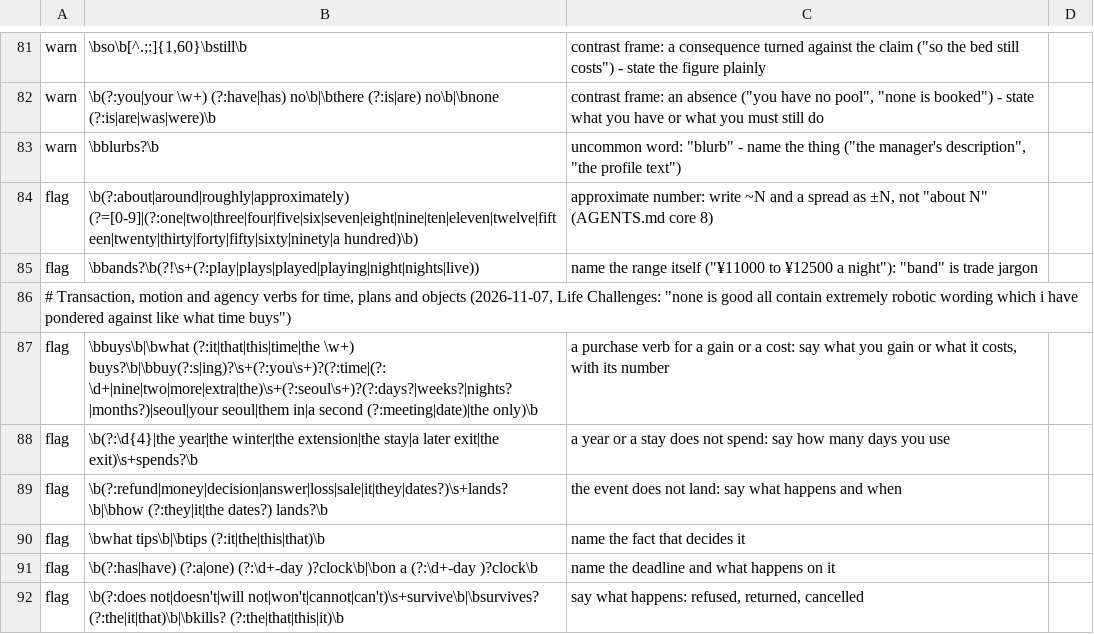
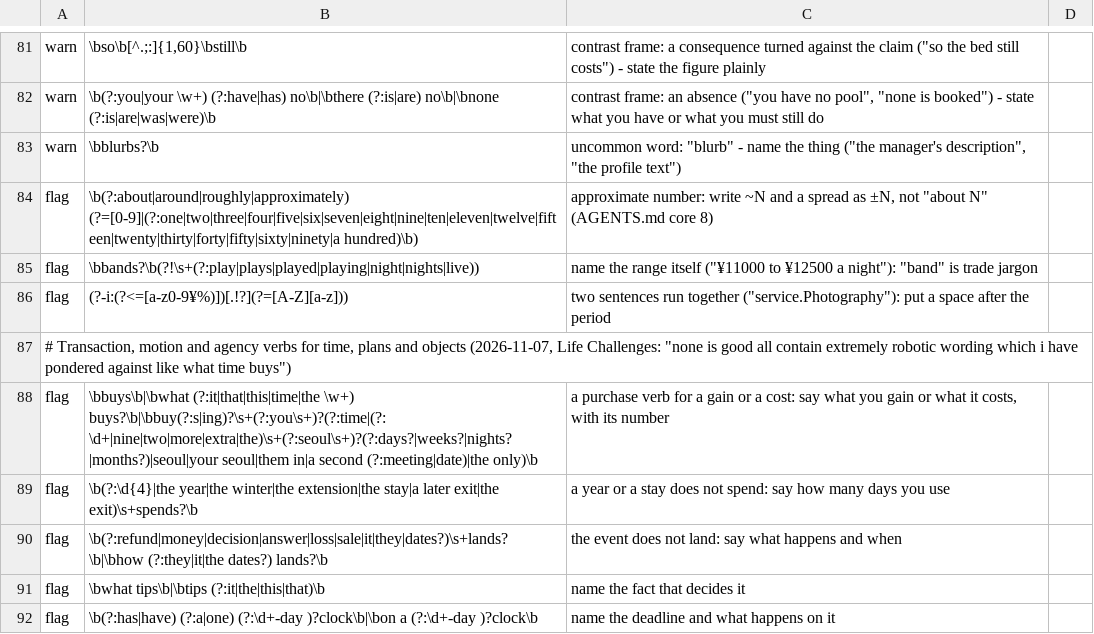
Before and after one commit to agilebean/agentkit, a TSV file: robot_markers.tsv, drawn as a sheet; only a part is shown, gaps mark what is left out; the shorter side is filled out with more unchanged rows.

```diff
--- a/robot_markers.tsv
+++ b/robot_markers.tsv
@@ -85,2 +85,3 @@ flag	\b(?:about|around|roughly|approximately) (?=[0-9]|(?:one|two|three|four|fiv
 flag	\bbands?\b(?!\s+(?:play|plays|played|playing|night|nights|live))	name the range itself ("¥11000 to ¥12500 a night"): "band" is trade jargon
+flag	(?-i:(?<=[a-z0-9¥%)])[.!?](?=[A-Z][a-z]))	two sentences run together ("service.Photography"): put a space after the period
 # Transaction, motion and agency verbs for time, plans and objects (2026-11-07, Life Challenges: "none is good all contain extremely robotic wording which i have pondered against like what time buys")
```
Also changed, not shown: 5 other files.
